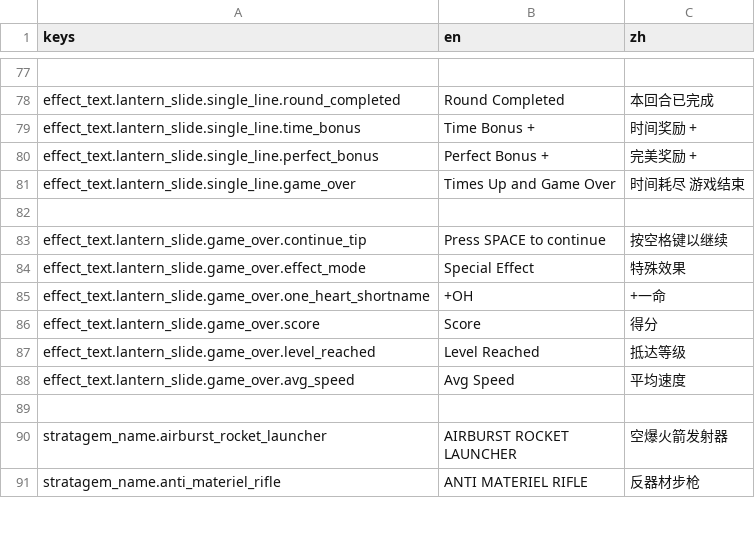
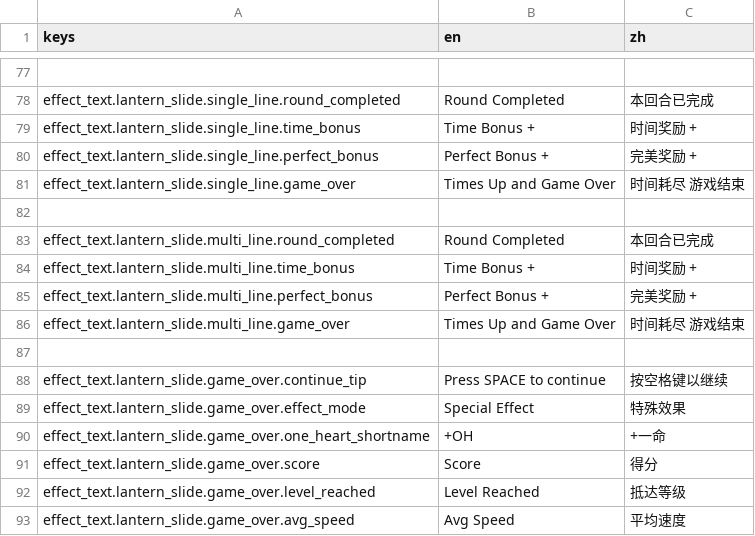
Before and after one commit to bocai-bca/StratagemHero_Effect, a CSV file: resources/translations/default.csv, drawn as a sheet; only a part is shown, gaps mark what is left out; the shorter side is filled out with more unchanged rows; the diff names each change by its address in the sheet, - before the commit and + after, or states it on an @@ line.

```diff
--- a/resources/translations/default.csv
+++ b/resources/translations/default.csv
+row 83: effect_text.lantern_slide.multi_line.round_completed | Round Completed | 本回合已完成
+row 84: effect_text.lantern_slide.multi_line.time_bonus | Time Bonus + | 时间奖励 +
+row 85: effect_text.lantern_slide.multi_line.perfect_bonus | Perfect Bonus + | 完美奖励 +
+row 86: effect_text.lantern_slide.multi_line.game_over | Times Up and Game Over | 时间耗尽 游戏结束
+row 87: (empty)
```
Also changed, not shown: 15 other files.
